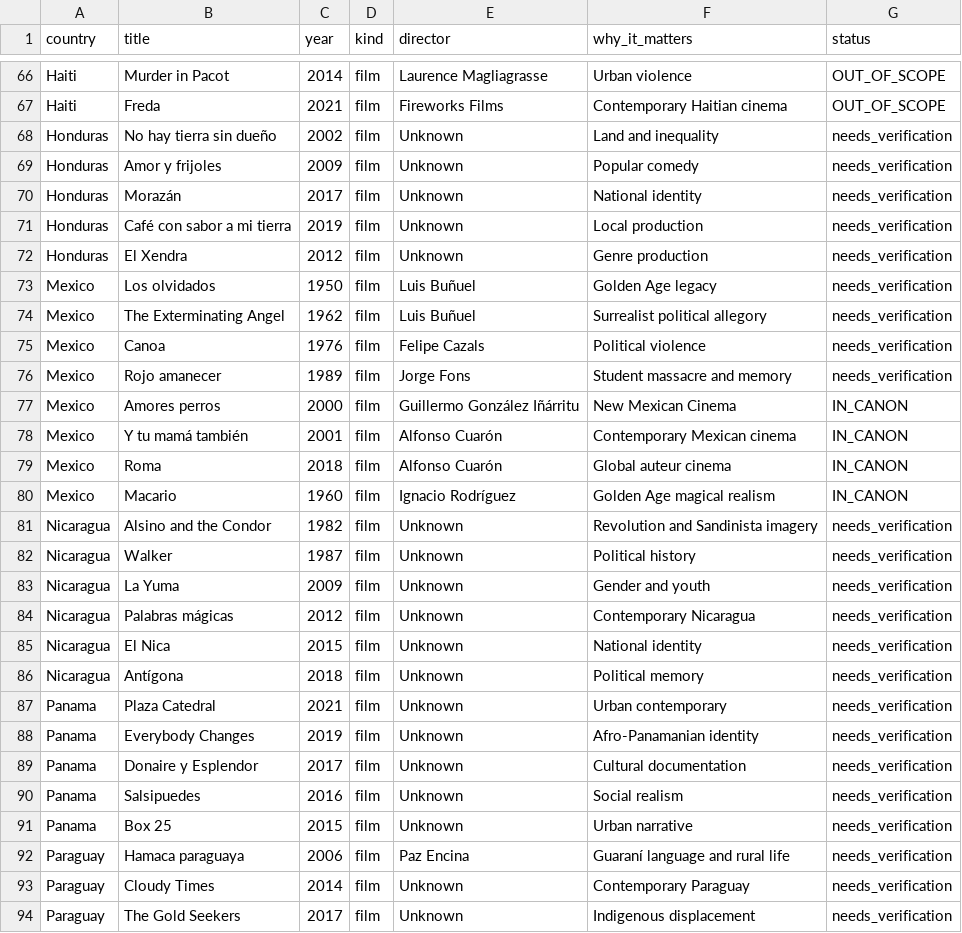
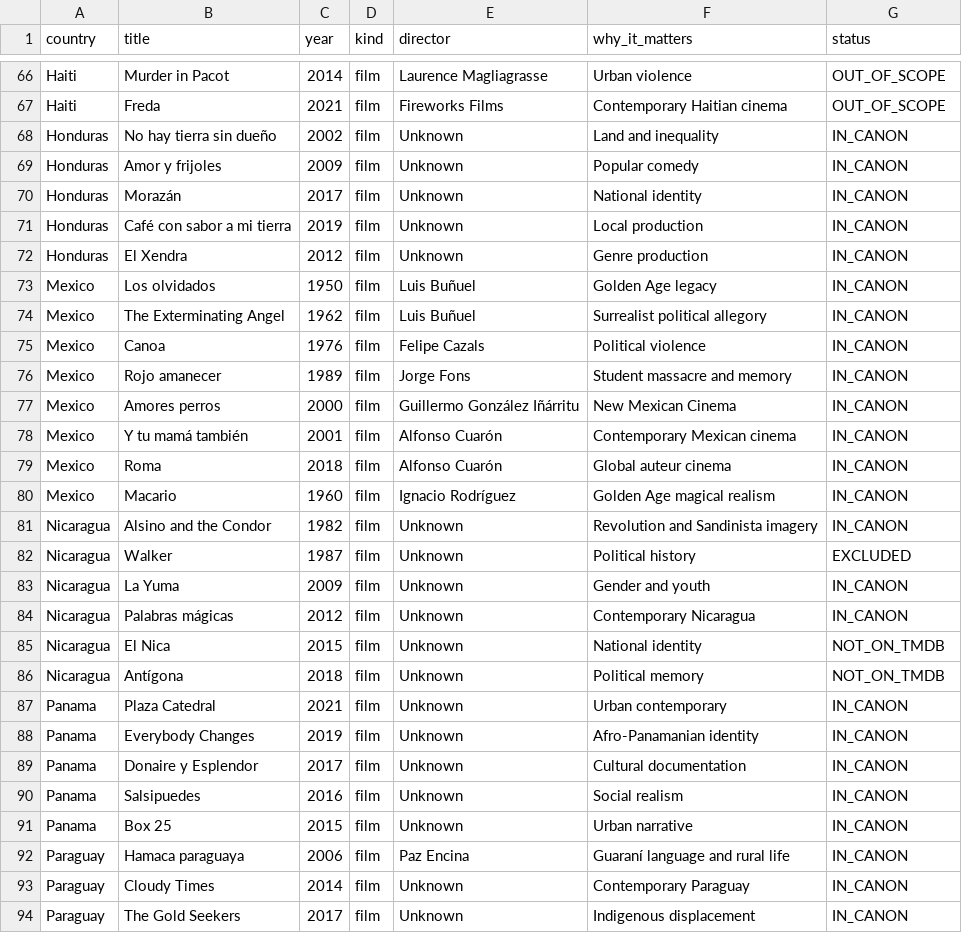
Before and after one commit to ramirez-ai-labs/latino-canon, a CSV file: docs/LATIN_AMERICAN_CINEMA_95_TITLES.csv, drawn as a sheet; only a part is shown, gaps mark what is left out; the diff covers the shown part only.

```diff
--- a/docs/LATIN_AMERICAN_CINEMA_95_TITLES.csv
+++ b/docs/LATIN_AMERICAN_CINEMA_95_TITLES.csv
@@ -67,11 +67,11 @@ Haiti,Murder in Pacot,2014,film,Laurence Magliagrasse,Urban violence,OUT_OF_SCOP
 Haiti,Freda,2021,film,Fireworks Films,Contemporary Haitian cinema,OUT_OF_SCOPE
-Honduras,No hay tierra sin dueño,2002,film,Unknown,Land and inequality,needs_verification
-Honduras,Amor y frijoles,2009,film,Unknown,Popular comedy,needs_verification
-Honduras,Morazán,2017,film,Unknown,National identity,needs_verification
-Honduras,Café con sabor a mi tierra,2019,film,Unknown,Local production,needs_verification
-Honduras,El Xendra,2012,film,Unknown,Genre production,needs_verification
-Mexico,Los olvidados,1950,film,Luis Buñuel,Golden Age legacy,needs_verification
-Mexico,The Exterminating Angel,1962,film,Luis Buñuel,Surrealist political allegory,needs_verification
-Mexico,Canoa,1976,film,Felipe Cazals,Political violence,needs_verification
-Mexico,Rojo amanecer,1989,film,Jorge Fons,Student massacre and memory,needs_verification
+Honduras,No hay tierra sin dueño,2002,film,Unknown,Land and inequality,IN_CANON
+Honduras,Amor y frijoles,2009,film,Unknown,Popular comedy,IN_CANON
+Honduras,Morazán,2017,film,Unknown,National identity,IN_CANON
+Honduras,Café con sabor a mi tierra,2019,film,Unknown,Local production,IN_CANON
+Honduras,El Xendra,2012,film,Unknown,Genre production,IN_CANON
+Mexico,Los olvidados,1950,film,Luis Buñuel,Golden Age legacy,IN_CANON
+Mexico,The Exterminating Angel,1962,film,Luis Buñuel,Surrealist political allegory,IN_CANON
+Mexico,Canoa,1976,film,Felipe Cazals,Political violence,IN_CANON
+Mexico,Rojo amanecer,1989,film,Jorge Fons,Student massacre and memory,IN_CANON
 Mexico,Amores perros,2000,film,Guillermo González Iñárritu,New Mexican Cinema,IN_CANON
@@ -80,15 +80,15 @@ Mexico,Roma,2018,film,Alfonso Cuarón,Global auteur cinema,IN_CANON
 Mexico,Macario,1960,film,Ignacio Rodríguez,Golden Age magical realism,IN_CANON
-Nicaragua,Alsino and the Condor,1982,film,Unknown,Revolution and Sandinista imagery,needs_verification
-Nicaragua,Walker,1987,film,Unknown,Political history,needs_verification
-Nicaragua,La Yuma,2009,film,Unknown,Gender and youth,needs_verification
-Nicaragua,Palabras mágicas,2012,film,Unknown,Contemporary Nicaragua,needs_verification
-Nicaragua,El Nica,2015,film,Unknown,National identity,needs_verification
-Nicaragua,Antígona,2018,film,Unknown,Political memory,needs_verification
-Panama,Plaza Catedral,2021,film,Unknown,Urban contemporary,needs_verification
-Panama,Everybody Changes,2019,film,Unknown,Afro-Panamanian identity,needs_verification
-Panama,Donaire y Esplendor,2017,film,Unknown,Cultural documentation,needs_verification
-Panama,Salsipuedes,2016,film,Unknown,Social realism,needs_verification
-Panama,Box 25,2015,film,Unknown,Urban narrative,needs_verification
-Paraguay,Hamaca paraguaya,2006,film,Paz Encina,Guaraní language and rural life,needs_verification
-Paraguay,Cloudy Times,2014,film,Unknown,Contemporary Paraguay,needs_verification
-Paraguay,The Gold Seekers,2017,film,Unknown,Indigenous displacement,needs_verification
+Nicaragua,Alsino and the Condor,1982,film,Unknown,Revolution and Sandinista imagery,IN_CANON
+Nicaragua,Walker,1987,film,Unknown,Political history,EXCLUDED
+Nicaragua,La Yuma,2009,film,Unknown,Gender and youth,IN_CANON
+Nicaragua,Palabras mágicas,2012,film,Unknown,Contemporary Nicaragua,IN_CANON
+Nicaragua,El Nica,2015,film,Unknown,National identity,NOT_ON_TMDB
+Nicaragua,Antígona,2018,film,Unknown,Political memory,NOT_ON_TMDB
+Panama,Plaza Catedral,2021,film,Unknown,Urban contemporary,IN_CANON
+Panama,Everybody Changes,2019,film,Unknown,Afro-Panamanian identity,IN_CANON
+Panama,Donaire y Esplendor,2017,film,Unknown,Cultural documentation,IN_CANON
+Panama,Salsipuedes,2016,film,Unknown,Social realism,IN_CANON
+Panama,Box 25,2015,film,Unknown,Urban narrative,IN_CANON
+Paraguay,Hamaca paraguaya,2006,film,Paz Encina,Guaraní language and rural life,IN_CANON
+Paraguay,Cloudy Times,2014,film,Unknown,Contemporary Paraguay,IN_CANON
+Paraguay,The Gold Seekers,2017,film,Unknown,Indigenous displacement,IN_CANON
```
Also changed, not shown: 71 edited cells elsewhere in this file.
